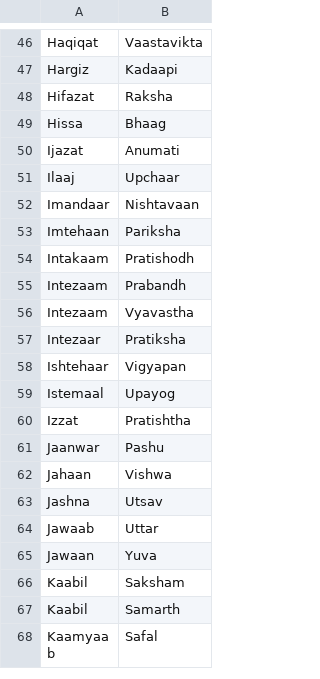
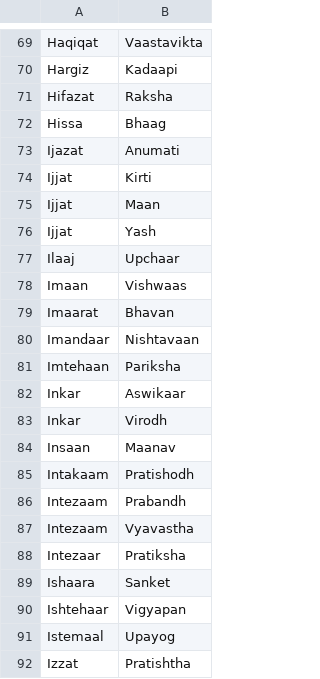
Before and after one commit to arnav-db/vishuddha, a CSV file: src/data/Hindi.csv, drawn as a sheet; only a part is shown, gaps mark what is left out; the shorter side is filled out with more unchanged rows; the diff covers the shown part only.

```diff
--- a/src/data/Hindi.csv
+++ b/src/data/Hindi.csv
@@ -50,5 +73,13 @@ Hissa,Bhaag
 Ijazat,Anumati
+Ijjat,Kirti
+Ijjat,Maan
+Ijjat,Yash
 Ilaaj,Upchaar
+Imaan,Vishwaas
+Imaarat,Bhavan
 Imandaar,Nishtavaan
 Imtehaan,Pariksha
+Inkar,Aswikaar
+Inkar,Virodh
+Insaan,Maanav
 Intakaam,Pratishodh
@@ -57,2 +88,3 @@ Intezaam,Vyavastha
 Intezaar,Pratiksha
+Ishaara,Sanket
 Ishtehaar,Vigyapan
```
Also changed, not shown: 62 added rows elsewhere in this file.
